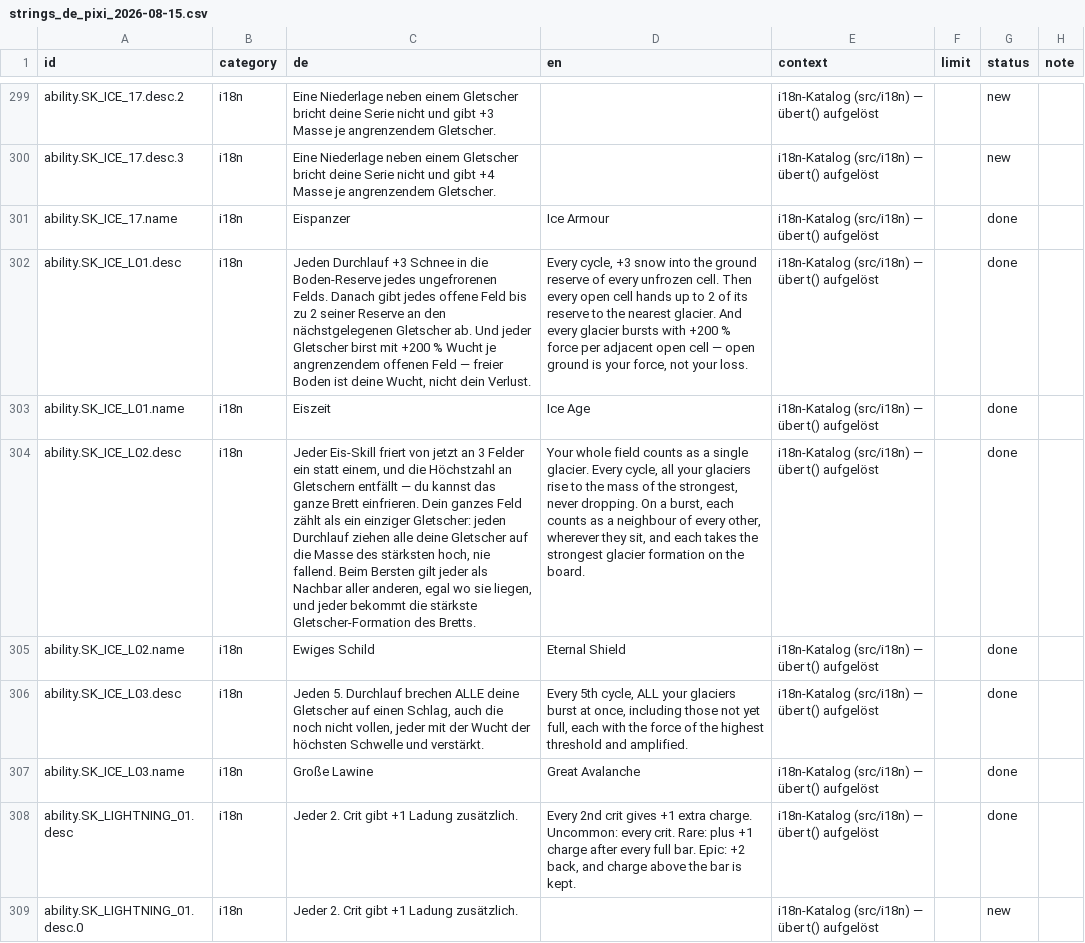
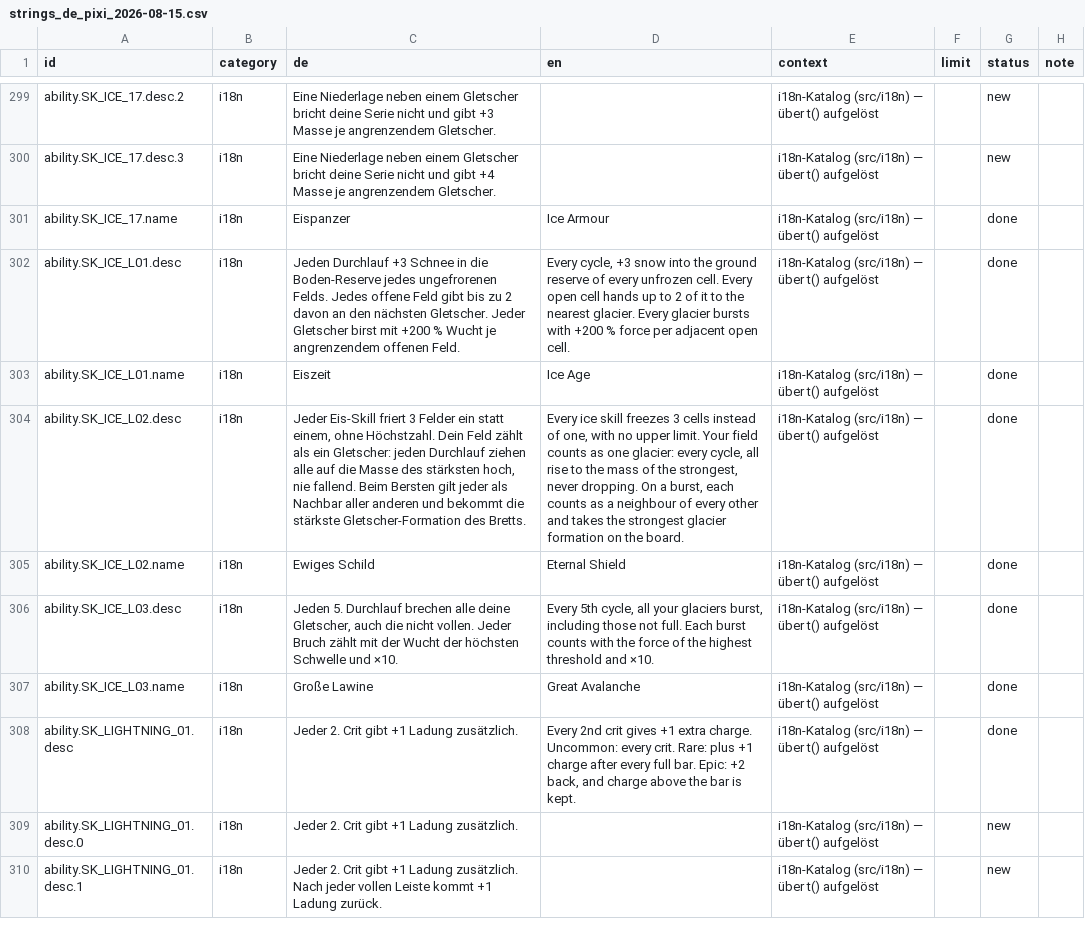
Before and after one commit to GitGudMonkeh/autostich, a CSV file: docs/localization/strings_de_pixi_2026-08-15.csv, drawn as a sheet; only a part is shown, gaps mark what is left out; the shorter side is filled out with more unchanged rows; the diff names each change by its address in the sheet, - before the commit and + after, or states it on an @@ line.

```diff
--- a/docs/localization/strings_de_pixi_2026-08-15.csv
+++ b/docs/localization/strings_de_pixi_2026-08-15.csv
-C302 (de): …ungefrorenen Felds. Danach gibt jedes offene Feld bis zu 2 seiner Reserve an den nächstgelegenen Gletscher ab. Und jeder Gletscher birst mit +200 % Wucht je angrenzendem offenen Feld — freier Boden ist deine Wucht, nicht dein Verlust.
+C302 (de): …ungefrorenen Felds. Jedes offene Feld gibt bis zu 2 davon an den nächsten Gletscher. Jeder Gletscher birst mit +200 % Wucht je angrenzendem offenen Feld.
-D302 (en): …unfrozen cell. Then every open cell hands up to 2 of its reserve to the nearest glacier. And every glacier bursts with +200 % force per adjacent open cell — open ground is your force, not your loss.
+D302 (en): …unfrozen cell. Every open cell hands up to 2 of it to the nearest glacier. Every glacier bursts with +200 % force per adjacent open cell.
-C304 (de): …Eis-Skill friert von jetzt an 3 Felder ein statt einem, und die Höchstzahl an Gletschern entfällt — du kannst das ganze Brett einfrieren. Dein ganzes Feld zählt als ein einziger Gletscher: jeden Durchlauf ziehen alle deine Gletscher auf die Masse des stärksten hoch, nie fallend. Beim Bersten gilt jeder als Nachbar aller anderen, egal wo sie liegen, und jeder bekommt die…
+C304 (de): …Eis-Skill friert 3 Felder ein statt einem, ohne Höchstzahl. Dein Feld zählt als ein Gletscher: jeden Durchlauf ziehen alle auf die Masse des stärksten hoch, nie fallend. Beim Bersten gilt jeder als Nachbar aller anderen und bekommt die…
-D304 (en): Your whole field counts as a single glacier. Every cycle, all your glaciers rise to the mass of the strongest, never dropping. On a burst, each counts as a neighbour of every other, wherever they sit, and each takes the…
+D304 (en): Every ice skill freezes 3 cells instead of one, with no upper limit. Your field counts as one glacier: every cycle, all rise to the mass of the strongest, never dropping. On a burst, each counts as a neighbour of every other and takes the…
-C306 (de): …Durchlauf brechen ALLE deine Gletscher auf einen Schlag, auch die noch nicht vollen, jeder mit der Wucht der höchsten Schwelle und verstärkt.
+C306 (de): …Durchlauf brechen alle deine Gletscher, auch die nicht vollen. Jeder Bruch zählt mit der Wucht der höchsten Schwelle und ×10.
-D306 (en): …5th cycle, ALL your glaciers burst at once, including those not yet full, each with the force of the highest threshold and amplified.
+D306 (en): …5th cycle, all your glaciers burst, including those not full. Each burst counts with the force of the highest threshold and ×10.
```
Also changed, not shown: docs/localization/strings_es.csv, docs/localization/strings_zh-Hans.csv, 4 other files.
